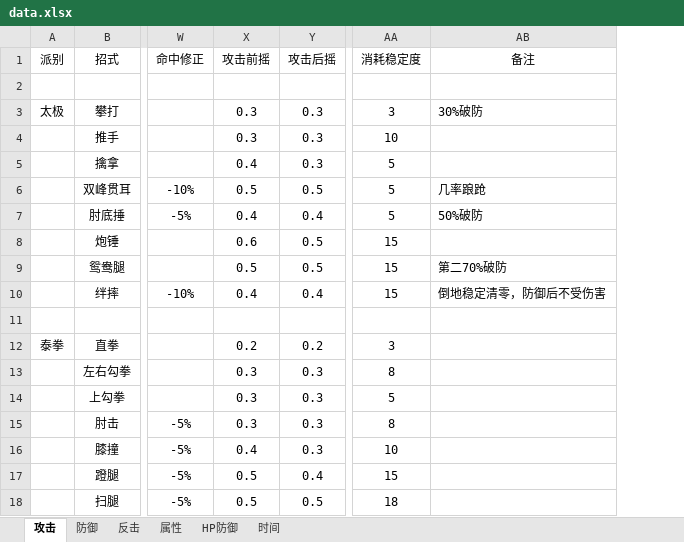
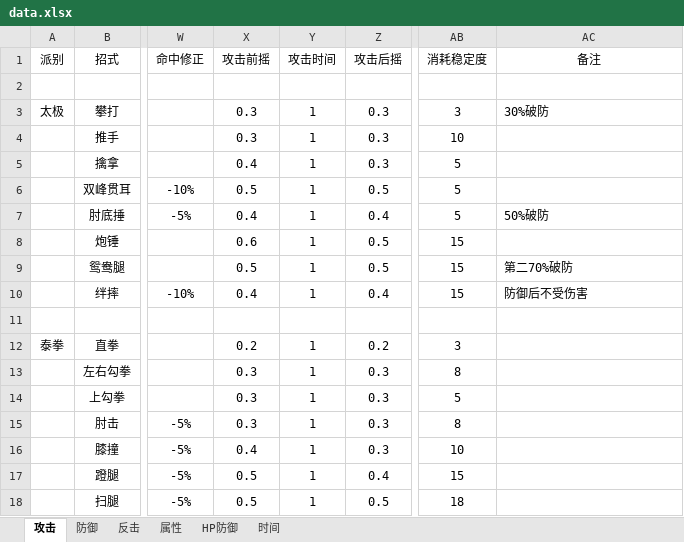
Before and after one commit to pealpool/kungfu, an Excel workbook: plan/data.xlsx, sheet 攻击, drawn as a sheet; only a part is shown, gaps mark what is left out; values as stored, in another font and other column widths than the file's, no borders; addresses are those after the commit; the diff names each change by its address in the sheet, - before the commit and + after, or states it on an @@ line.

```diff
--- a/plan/data.xlsx (sheet 攻击)
+++ b/plan/data.xlsx (sheet 攻击)
+column Y (攻击时间), rows 3-18: 1 | 1 | 1 | 1 | 1 | 1 | 1 | 1 |  | 1 | 1 | 1 | 1 | 1 | 1 | 1
-AC6 (备注): 几率踉跄
+AC6 (备注): (empty)
-AC10 (备注): 倒地稳定清零，防御后不受伤害
+AC10 (备注): 防御后不受伤害
```
Also changed, not shown: sheet 属性, 5 other files.
